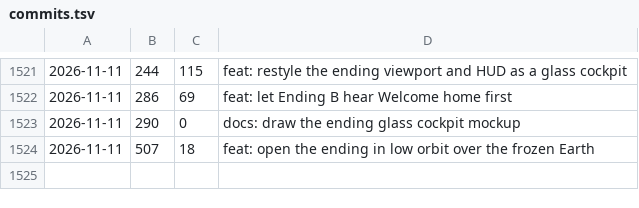
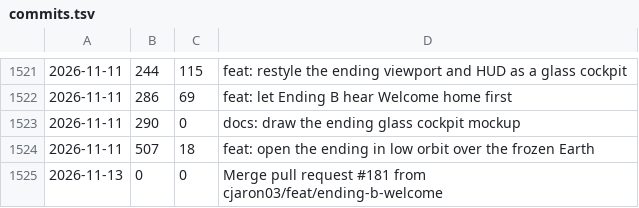
Before and after one commit to cjaron03/frozen-dawn-journal, a TSV file: pipeline/data/commits.tsv, drawn as a sheet; only a part is shown, gaps mark what is left out; the diff names each change by its address in the sheet, - before the commit and + after, or states it on an @@ line.

```diff
--- a/pipeline/data/commits.tsv
+++ b/pipeline/data/commits.tsv
+row 1525: 2026-11-13 | 0 | 0 | Merge pull request #181 from cjaron03/feat/ending-b-welcome
```
Also changed, not shown: 1 other file.
